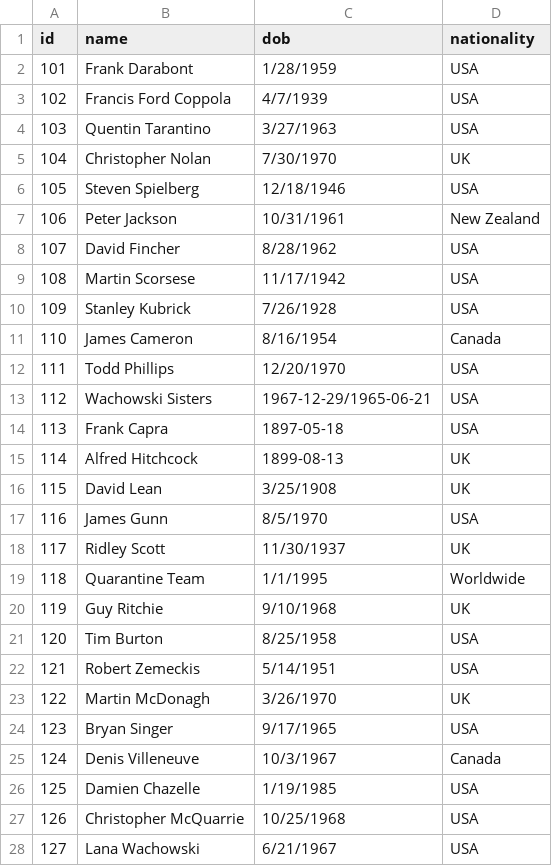
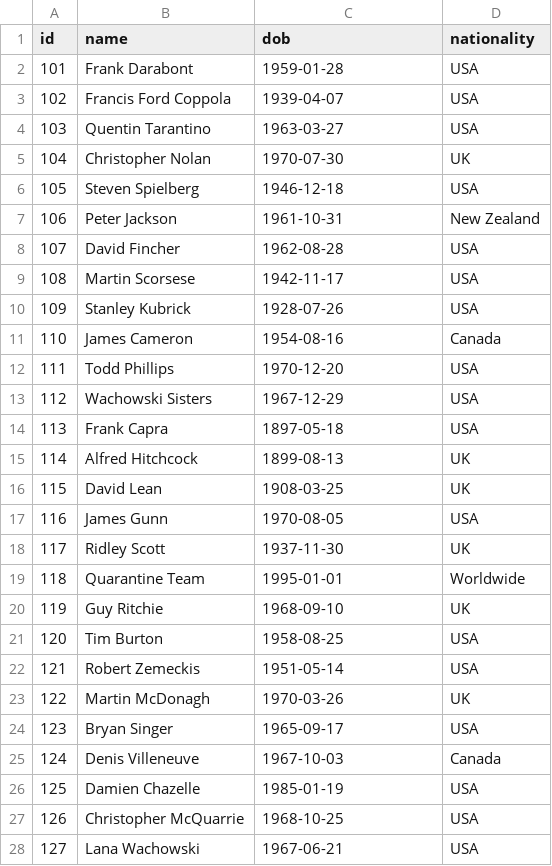
Before and after one commit to JessicaOI/Proyecto3BD2, a CSV file: data/directors.csv, drawn as a sheet; only a part is shown; the diff covers the shown part only.

```diff
--- a/data/directors.csv
+++ b/data/directors.csv
@@ -1,28 +1,28 @@
 id,name,dob,nationality
-101,Frank Darabont,1/28/1959,USA
-102,Francis Ford Coppola,4/7/1939,USA
-103,Quentin Tarantino,3/27/1963,USA
-104,Christopher Nolan,7/30/1970,UK
-105,Steven Spielberg,12/18/1946,USA
-106,Peter Jackson,10/31/1961,New Zealand
-107,David Fincher,8/28/1962,USA
-108,Martin Scorsese,11/17/1942,USA
-109,Stanley Kubrick,7/26/1928,USA
-110,James Cameron,8/16/1954,Canada
-111,Todd Phillips,12/20/1970,USA
-112,Wachowski Sisters,1967-12-29/1965-06-21,USA
+101,Frank Darabont,1959-01-28,USA
+102,Francis Ford Coppola,1939-04-07,USA
+103,Quentin Tarantino,1963-03-27,USA
+104,Christopher Nolan,1970-07-30,UK
+105,Steven Spielberg,1946-12-18,USA
+106,Peter Jackson,1961-10-31,New Zealand
+107,David Fincher,1962-08-28,USA
+108,Martin Scorsese,1942-11-17,USA
+109,Stanley Kubrick,1928-07-26,USA
+110,James Cameron,1954-08-16,Canada
+111,Todd Phillips,1970-12-20,USA
+112,Wachowski Sisters,1967-12-29,USA
 113,Frank Capra,1897-05-18,USA
 114,Alfred Hitchcock,1899-08-13,UK
-115,David Lean,3/25/1908,UK
-116,James Gunn,8/5/1970,USA
-117,Ridley Scott,11/30/1937,UK
-118,Quarantine Team,1/1/1995,Worldwide
-119,Guy Ritchie,9/10/1968,UK
-120,Tim Burton,8/25/1958,USA
-121,Robert Zemeckis,5/14/1951,USA
-122,Martin McDonagh,3/26/1970,UK
-123,Bryan Singer,9/17/1965,USA
-124,Denis Villeneuve,10/3/1967,Canada
-125,Damien Chazelle,1/19/1985,USA
-126,Christopher McQuarrie,10/25/1968,USA
-127,Lana Wachowski,6/21/1967,USA
+115,David Lean,1908-03-25,UK
+116,James Gunn,1970-08-05,USA
+117,Ridley Scott,1937-11-30,UK
+118,Quarantine Team,1995-01-01,Worldwide
+119,Guy Ritchie,1968-09-10,UK
+120,Tim Burton,1958-08-25,USA
+121,Robert Zemeckis,1951-05-14,USA
+122,Martin McDonagh,1970-03-26,UK
+123,Bryan Singer,1965-09-17,USA
+124,Denis Villeneuve,1967-10-03,Canada
+125,Damien Chazelle,1985-01-19,USA
+126,Christopher McQuarrie,1968-10-25,USA
+127,Lana Wachowski,1967-06-21,USA
```
Also changed, not shown: 3 edited cells elsewhere in this file, data/actors.csv, data/movies.csv, 4 other files.
